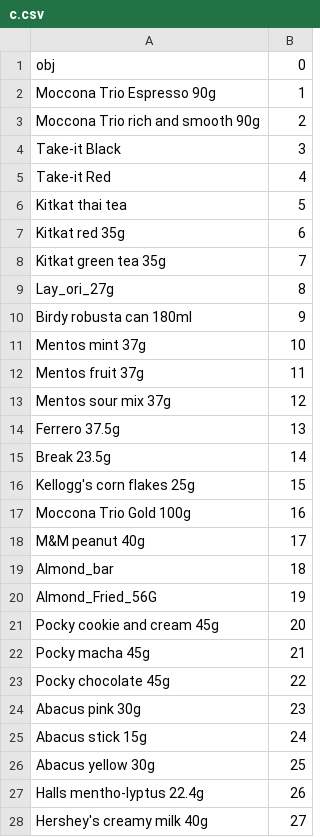
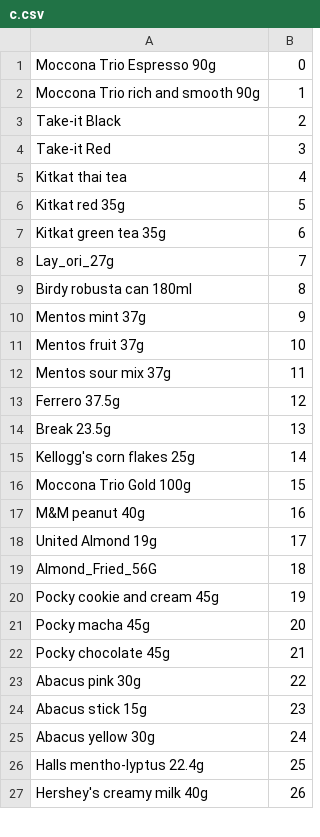
Before and after one commit to DableUTeeF/seven2, a CSV file: anns/c.csv, drawn as a sheet; only a part is shown; the diff covers the shown part only.

Commit message:
modified:   anns/ann.csv 	modified:   anns/c.csv 	modified:   siamese/create_dataset.py 	modified:   siamese/models.py 	modified:   siamese/siamese_predict.py 	modified:   siamese/siamese_train.py 	modified:   xml2csv.py

```diff
--- a/anns/c.csv
+++ b/anns/c.csv
@@ -1,28 +1,27 @@
-obj,0
-Moccona Trio Espresso 90g,1
-Moccona Trio rich and smooth 90g,2
-Take-it Black,3
-Take-it Red,4
-Kitkat thai tea,5
-Kitkat red 35g,6
-Kitkat green tea 35g,7
-Lay_ori_27g,8
-Birdy robusta can 180ml,9
-Mentos mint 37g,10
-Mentos fruit 37g,11
-Mentos sour mix 37g,12
-Ferrero 37.5g,13
-Break 23.5g,14
-Kellogg's corn flakes 25g,15
-Moccona Trio Gold 100g,16
-M&M peanut 40g,17
-Almond_bar,18
-Almond_Fried_56G,19
-Pocky cookie and cream 45g,20
-Pocky macha 45g,21
-Pocky chocolate 45g,22
-Abacus pink 30g,23
-Abacus stick 15g,24
-Abacus yellow 30g,25
-Halls mentho-lyptus 22.4g,26
-Hershey's creamy milk 40g,27
+Moccona Trio Espresso 90g,0
+Moccona Trio rich and smooth 90g,1
+Take-it Black,2
+Take-it Red,3
+Kitkat thai tea,4
+Kitkat red 35g,5
+Kitkat green tea 35g,6
+Lay_ori_27g,7
+Birdy robusta can 180ml,8
+Mentos mint 37g,9
+Mentos fruit 37g,10
+Mentos sour mix 37g,11
+Ferrero 37.5g,12
+Break 23.5g,13
+Kellogg's corn flakes 25g,14
+Moccona Trio Gold 100g,15
+M&M peanut 40g,16
+United Almond 19g,17
+Almond_Fried_56G,18
+Pocky cookie and cream 45g,19
+Pocky macha 45g,20
+Pocky chocolate 45g,21
+Abacus pink 30g,22
+Abacus stick 15g,23
+Abacus yellow 30g,24
+Halls mentho-lyptus 22.4g,25
+Hershey's creamy milk 40g,26
```
Also changed, not shown: 1 removed row and 22 edited cells elsewhere in this file, 6 other files.
